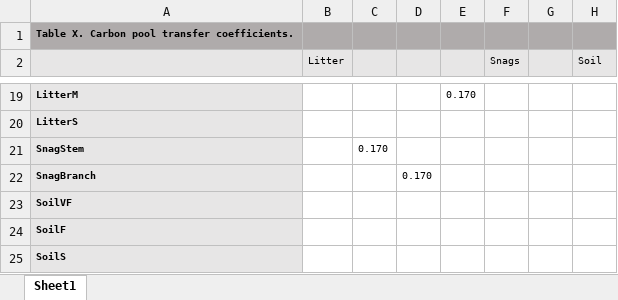
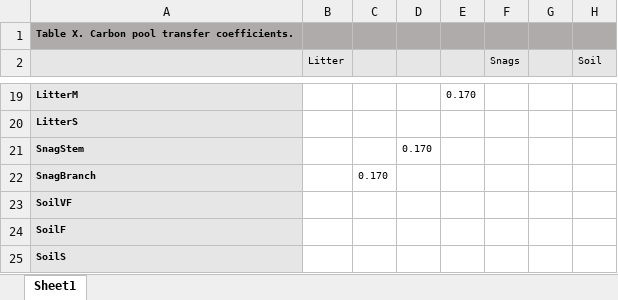
Before and after one commit to RobbieHember/fcgadgets, an Excel workbook: cbrunner/Parameters/Parameters_InterPoolFluxes.xlsx, sheet Sheet1, drawn as a sheet; only a part is shown, gaps mark what is left out; values as stored, in another font and other column widths than the file's, no borders; the diff names each change by its address in the sheet, - before the commit and + after, or states it on an @@ line.

```diff
--- a/cbrunner/Parameters/Parameters_InterPoolFluxes.xlsx (sheet Sheet1)
+++ b/cbrunner/Parameters/Parameters_InterPoolFluxes.xlsx (sheet Sheet1)
-C21: 0.170
+C21: (empty)
-D21: (empty)
+D21: 0.170
-C22: (empty)
+C22: 0.170
-D22: 0.170
+D22: (empty)
```
Also changed, not shown: cbrunner/Parameters/Parameters_Disturbances.xlsx, 6 other files.
